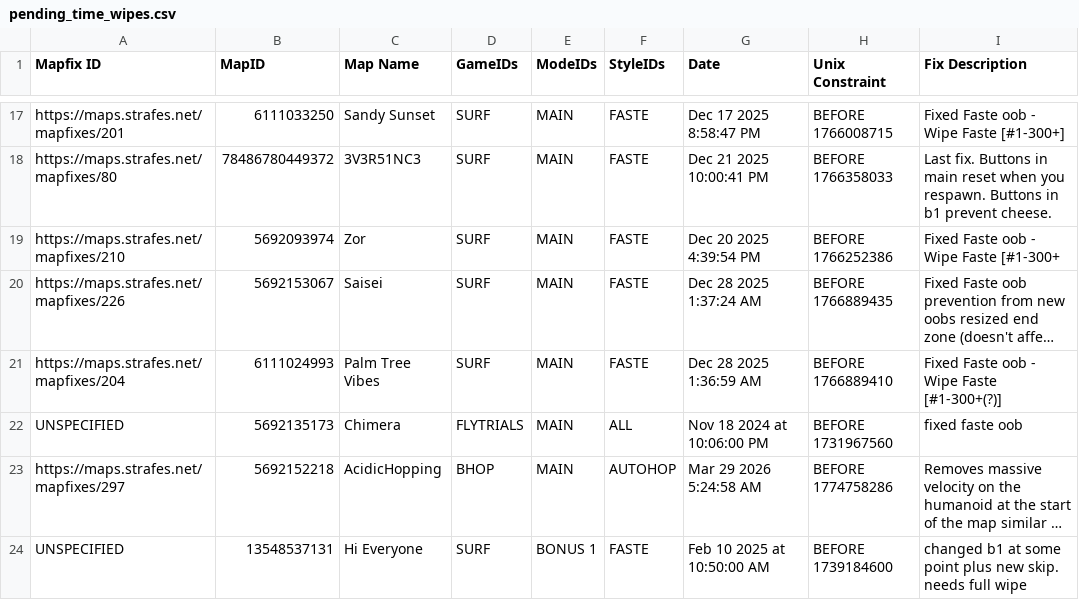
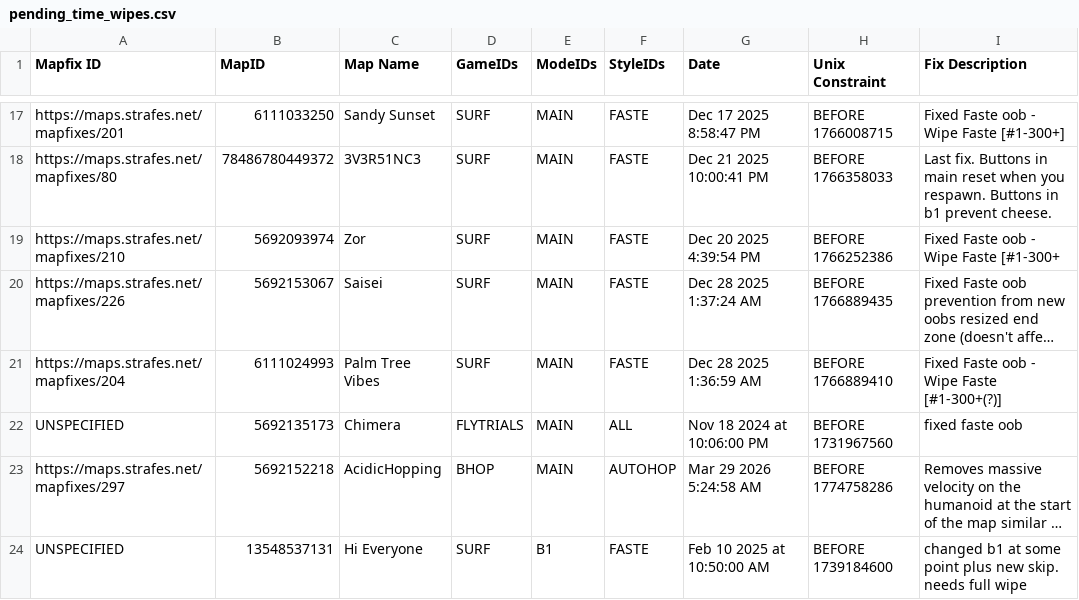
Before and after one commit to StrafesNET/map-tracking, a CSV file: pending_time_wipes.csv, drawn as a sheet; only a part is shown, gaps mark what is left out; long unchanged cells end in …; the diff names each change by its address in the sheet, - before the commit and + after, or states it on an @@ line.

Commit message:
correct bonus spec (#400)

```diff
--- a/pending_time_wipes.csv
+++ b/pending_time_wipes.csv
-E24 (ModeIDs): BONUS 1
+E24 (ModeIDs): B1
```
